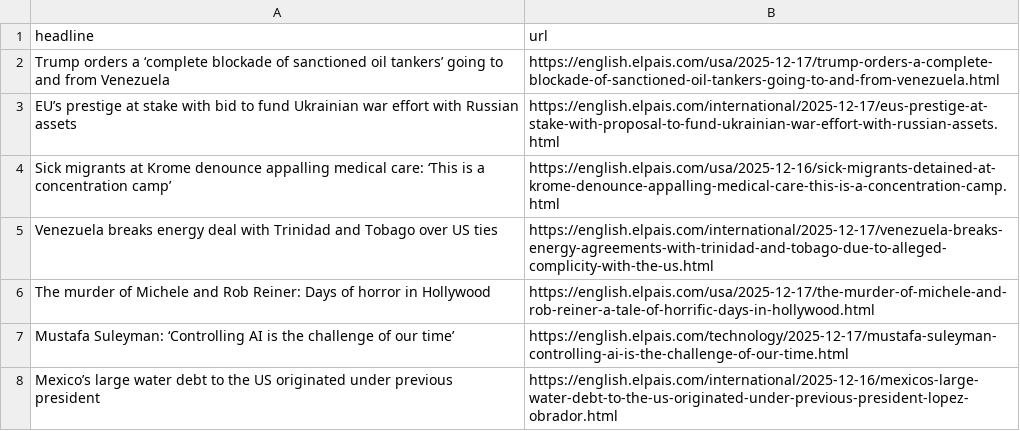
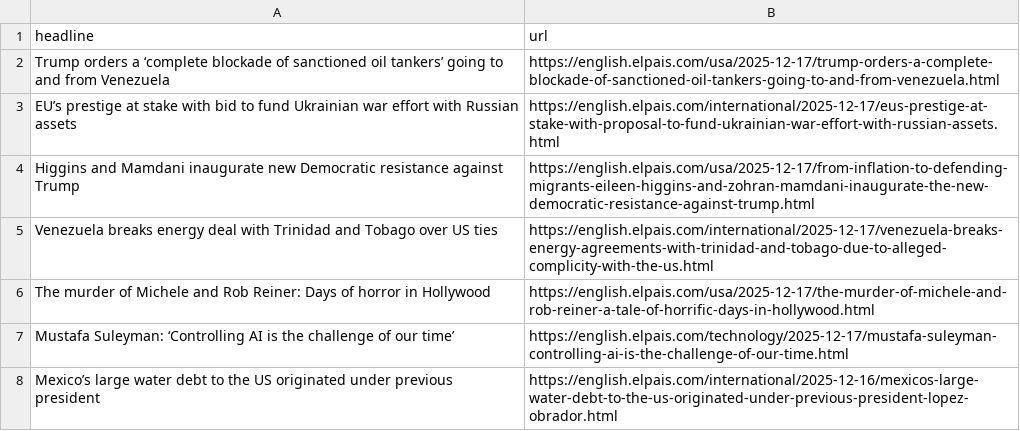
Before and after one commit to adiel3/el-pais-autoscraper, a CSV file: headlines.csv, drawn as a sheet; only a part is shown; removed rows and columns are numbered as before the commit, all else as after; the diff names each change by its address in the sheet, - before the commit and + after, or states it on an @@ line.

```diff
--- a/headlines.csv
+++ b/headlines.csv
-row 4: Sick migrants at Krome denounce appalling medical care: ‘This is a concentration camp’ | https://english.elpais.com/usa/2025-12-16/sick-migrants-detained-at-krome-denounce-appalling-medical-care-this-is-a-concentration-camp.html
+row 4: Higgins and Mamdani inaugurate new Democratic resistance against Trump | https://english.elpais.com/usa/2025-12-17/from-inflation-to-defending-migrants-eileen-higgins-and-zohran-mamdani-inaugurate-the-new-democratic-resistance-against-trump.html
```
